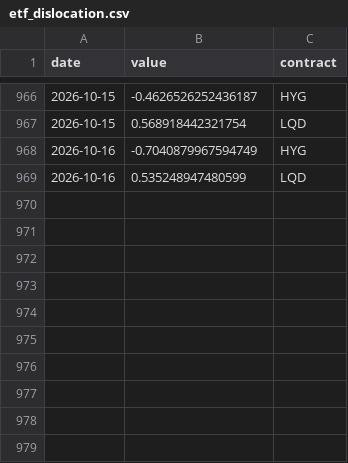
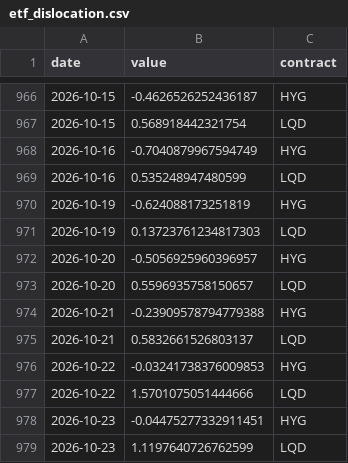
Before and after one commit to fcela/frb-heat-index, a CSV file: data/pulse/positioning/etf_dislocation.csv, drawn as a sheet; only a part is shown, gaps mark what is left out.

```diff
--- a/data/pulse/positioning/etf_dislocation.csv
+++ b/data/pulse/positioning/etf_dislocation.csv
@@ -969 +969,11 @@ date,value,contract
 2026-10-16,0.535248947480599,LQD
+2026-10-19,-0.624088173251819,HYG
+2026-10-19,0.13723761234817303,LQD
+2026-10-20,-0.5056925960396957,HYG
+2026-10-20,0.5596935758150657,LQD
+2026-10-21,-0.23909578794779388,HYG
+2026-10-21,0.5832661526803137,LQD
+2026-10-22,-0.03241738376009853,HYG
+2026-10-22,1.5701075051444666,LQD
+2026-10-23,-0.04475277332911451,HYG
+2026-10-23,1.1197640726762599,LQD
```
Also changed, not shown: data/pulse/crossmarket/wti_calendar_spread.csv, data/pulse/equities/factor_rotation.csv, 24 other files.
